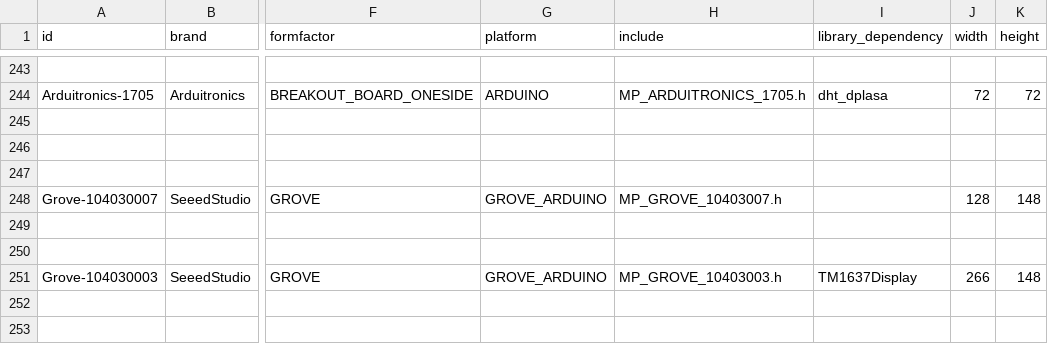
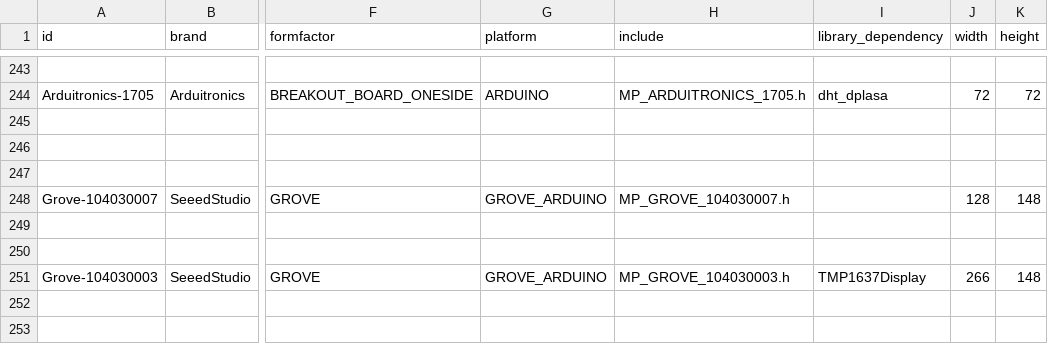
Before and after one commit to InGarage/MakerPlayGround_Library, a CSV file: device_list_csv/actualdevice.csv, drawn as a sheet; only a part is shown, gaps mark what is left out; the diff names each change by its address in the sheet, - before the commit and + after, or states it on an @@ line.

Commit message:
fix unmatched device id and source files name

```diff
--- a/device_list_csv/actualdevice.csv
+++ b/device_list_csv/actualdevice.csv
-H248 (include): MP_GROVE_10403007.h
+H248 (include): MP_GROVE_104030007.h
-H251 (include): MP_GROVE_10403003.h
+H251 (include): MP_GROVE_104030003.h
-I251 (library_dependency): TM1637Display
+I251 (library_dependency): TMP1637Display
```
Also changed, not shown: 4 other files.
